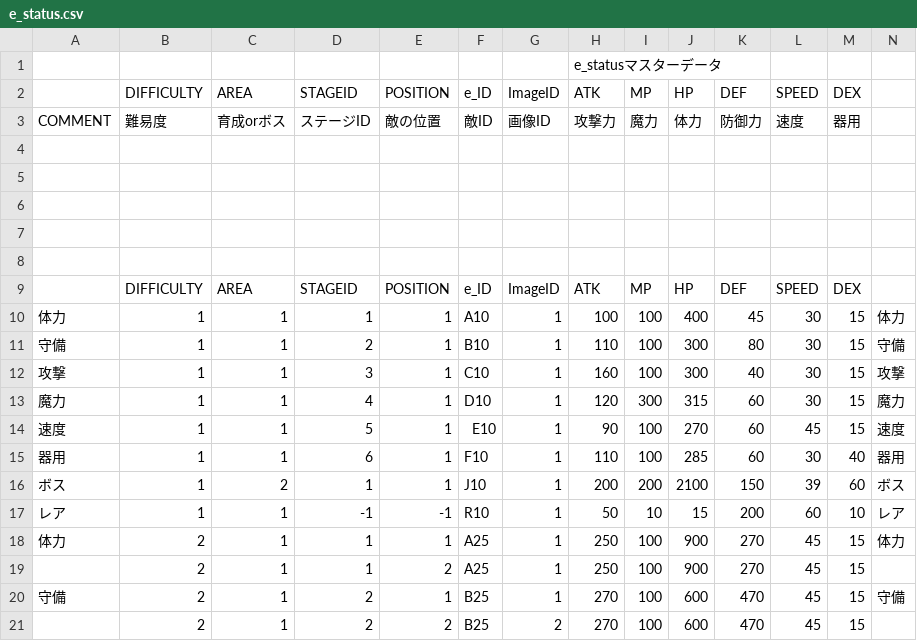
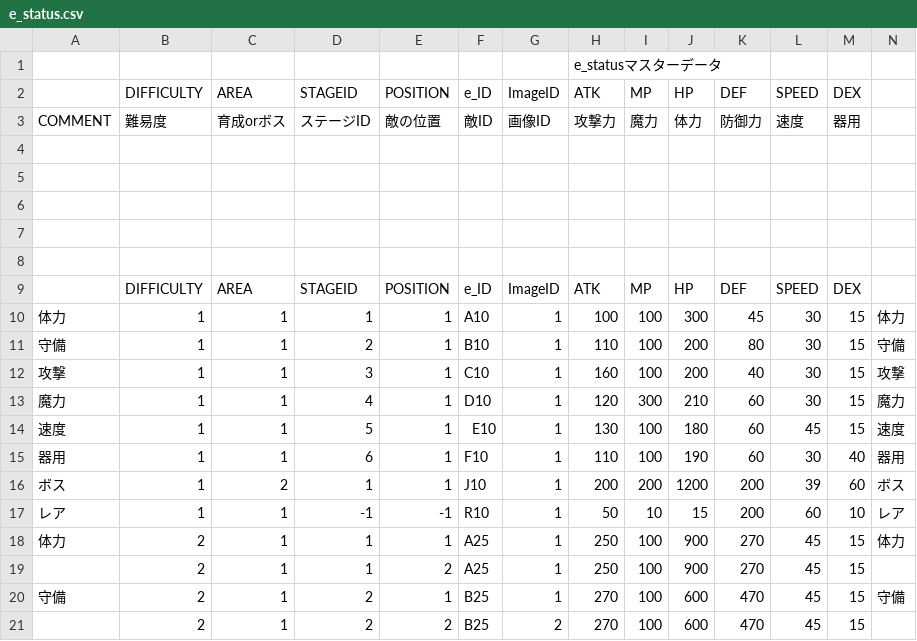
Before and after one commit to sca-nakano-22cge0017/SocialGameTeam, a CSV file: Assets/Nakano/Master/e_status.csv, drawn as a sheet; only a part is shown; the diff names each change by its address in the sheet, - before the commit and + after, or states it on an @@ line.

```diff
--- a/Assets/Nakano/Master/e_status.csv
+++ b/Assets/Nakano/Master/e_status.csv
-J10 (HP): 400
+J10 (HP): 300
-J11:J12 (HP): 300
+J11:J12 (HP): 200
-J13 (HP): 315
+J13 (HP): 210
-H14 (ATK): 90
+H14 (ATK): 130
-J14 (HP): 270
+J14 (HP): 180
-J15 (HP): 285
+J15 (HP): 190
-J16 (HP): 2100
+J16 (HP): 1200
-K16 (DEF): 150
+K16 (DEF): 200
```
Also changed, not shown: 2 other files.
